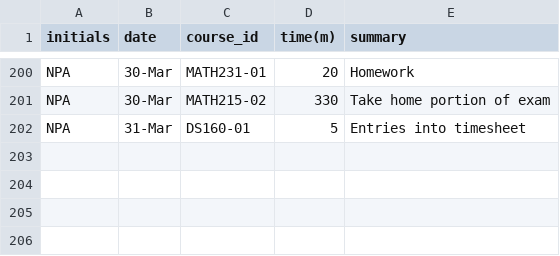
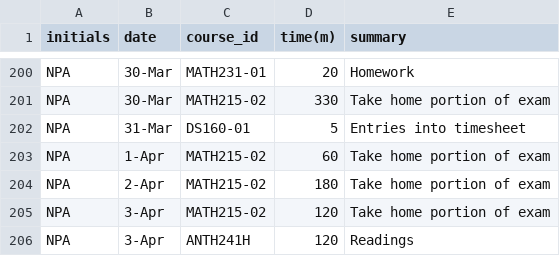
Before and after one commit to TheNatureWarrior/NPA_Timesheet_Project, a CSV file: Timesheet Project.csv, drawn as a sheet; only a part is shown, gaps mark what is left out; the diff names each change by its address in the sheet, - before the commit and + after, or states it on an @@ line.

Commit message:
Update Timesheet Project.csv

```diff
--- a/Timesheet Project.csv
+++ b/Timesheet Project.csv
+row 203: NPA | 1-Apr | MATH215-02 | 60 | Take home portion of exam
+row 204: NPA | 2-Apr | MATH215-02 | 180 | Take home portion of exam
+row 205: NPA | 3-Apr | MATH215-02 | 120 | Take home portion of exam
+row 206: NPA | 3-Apr | ANTH241H | 120 | Readings
```
